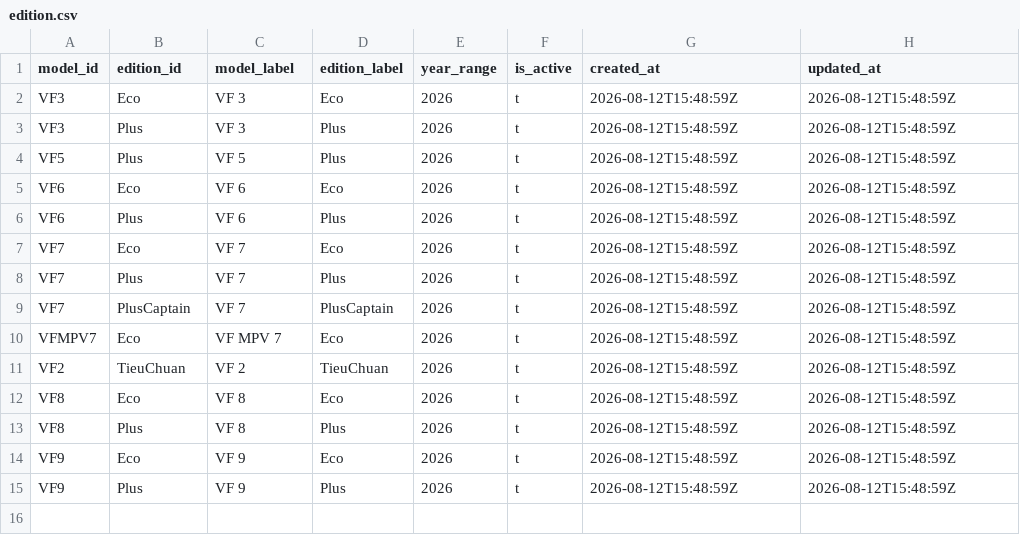
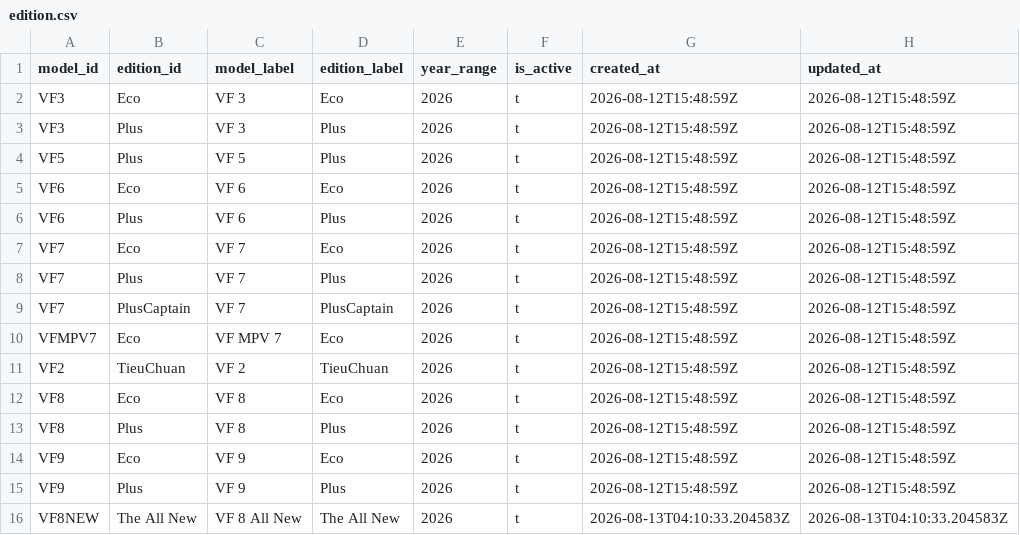
Before and after one commit to giangkh1908/Vinfast-RAG, a CSV file: data/clean/v2/postgres/edition.csv, drawn as a sheet; the diff names each change by its address in the sheet, - before the commit and + after, or states it on an @@ line.

Commit message:
feat: car_colors thay car_variants, price_list lấy giá chính xác từ vinfast_models.csv
- Bỏ bảng car_variants; thêm car_colors (vinfast_color.csv): màu ngoại thất,
  phân loại Cơ bản/Nâng cao + phí màu nâng cao (color_fee_vnd)
- price_list: giá chuẩn = min(Giá chính xác (đ)) mỗi edition, bỏ promo cũ
  (VF 3 Plus 296tr, VF 5 Plus 496tr); sync tự thêm edition thiếu (VF8NEW 899tr)
- Chuẩn hóa edition: VERSION_CODE_EDITION_ALIAS (GC12V_CR151/GC12V_T023 →
  PlusCaptain), EDITION_ALIASES (Plus AWD → PlusCaptain), VF8NEW 1 phiên bản
- parse_specs đọc model_data/variants/*.csv riêng biệt (không đụng spec sheets)
- Manifest cập nhật car_colors

```diff
--- a/data/clean/v2/postgres/edition.csv
+++ b/data/clean/v2/postgres/edition.csv
+row 16: VF8NEW | The All New | VF 8 All New | The All New | 2026 | t | 2026-08-13T04:10:33.204583Z | 2026-08-13T04:10:33.204583Z
```
Also changed, not shown: data/clean/v2/postgres/price_list.csv, data/clean/v2/postgres/specs.csv, 7 other files.
